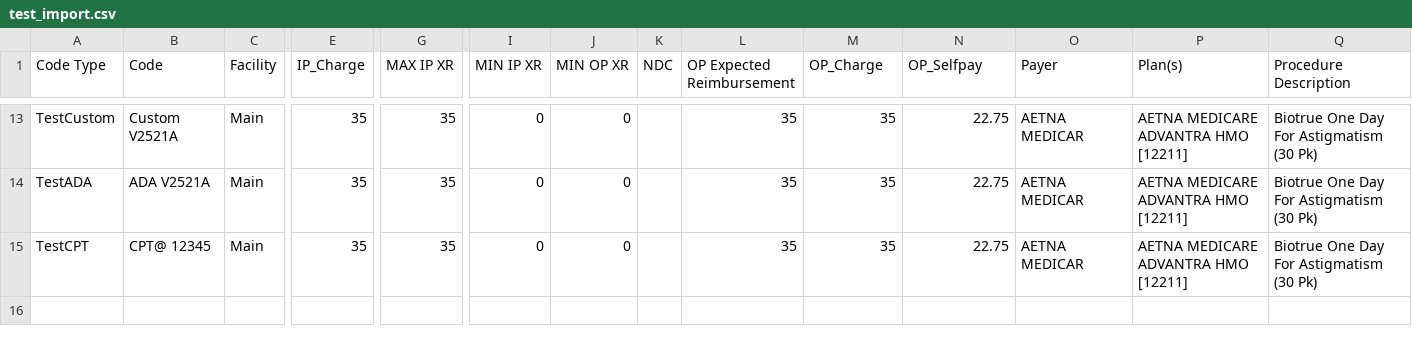
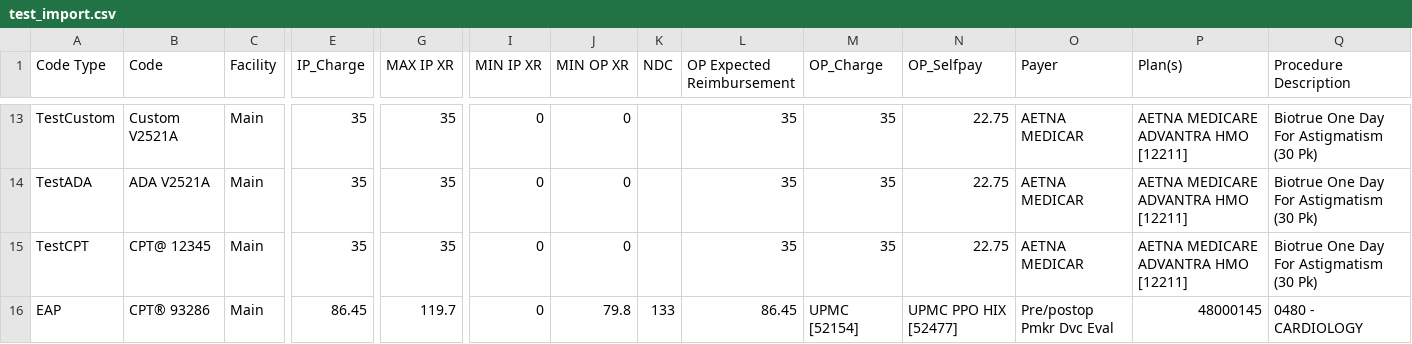
Before and after one commit to liwang0904/med_cost, a CSV file: DATA/OH/cleveland-clinic/test_import.csv, drawn as a sheet; only a part is shown, gaps mark what is left out; rows hold the shown columns only; the diff names each change by its address in the sheet, - before the commit and + after, or states it on an @@ line.

Commit message:
Update test_import.csv

```diff
--- a/DATA/OH/cleveland-clinic/test_import.csv
+++ b/DATA/OH/cleveland-clinic/test_import.csv
+row 16: EAP | CPT® 93286 | Main | 86.45 | 119.7 | 0 | 79.8 | 133 | 86.45 | UPMC [52154] | UPMC PPO HIX [52477] | Pre/postop Pmkr Dvc Eval | 48000145 | 0480 - CARDIOLOGY
```
